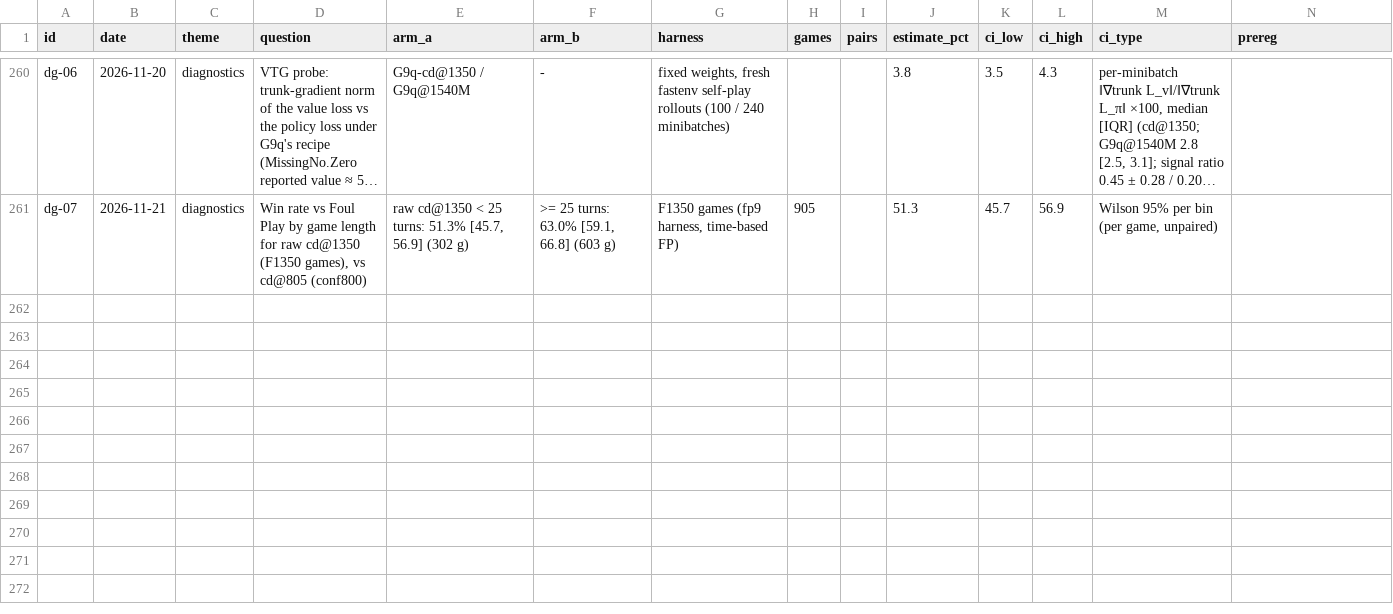
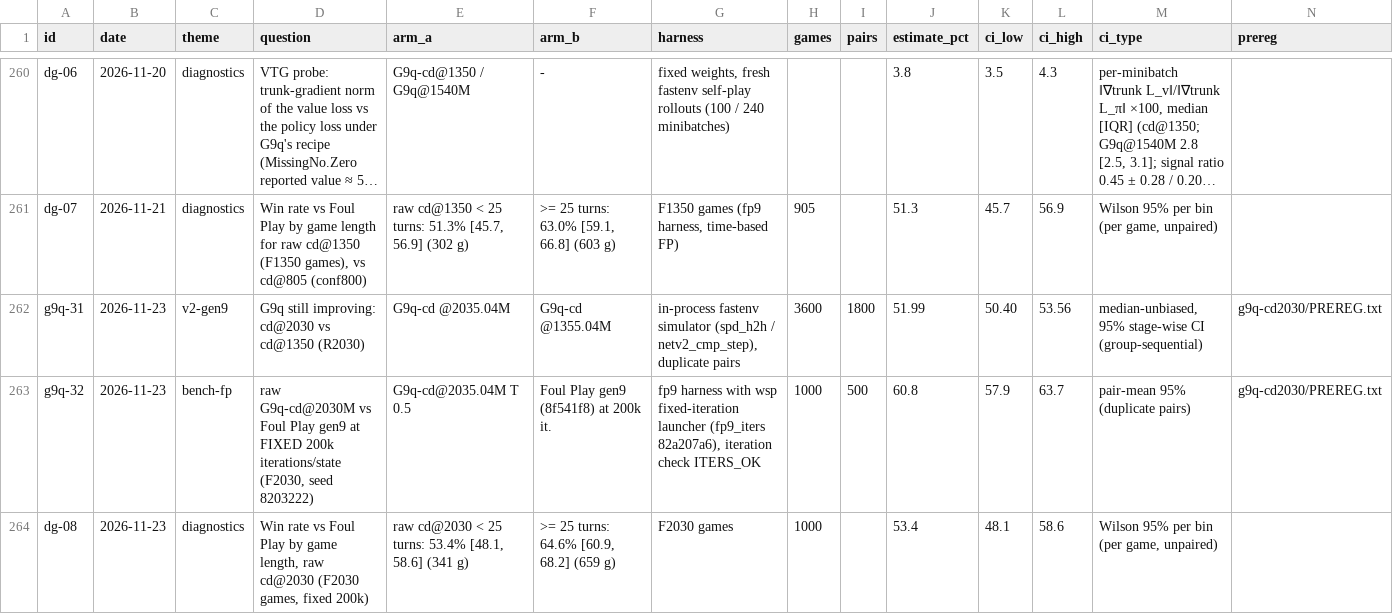
Before and after one commit to femito1/porygon, a CSV file: docs/thesis/data/results.csv, drawn as a sheet; only a part is shown, gaps mark what is left out; long unchanged cells end in …; rows hold the shown columns only; the diff names each change by its address in the sheet, - before the commit and + after, or states it on an @@ line.

Commit message:
Thesis record: R2030 SUCCESS (cd@2030 beats cd@1350 51.99% [50.40, 53.56]); F2030 CONFIRMED (raw cd@2030 60.8% [57.9, 63.7] vs Foul Play at fixed 200k iterations) => new deployment net; short-game split

```diff
--- a/docs/thesis/data/results.csv
+++ b/docs/thesis/data/results.csv
+row 262: g9q-31 | 2026-11-23 | v2-gen9 | G9q still improving: cd@2030 vs cd@1350 (R2030) | G9q-cd @2035.04M | G9q-cd @1355.04M | in-process fastenv simulator (spd_h2h / netv2_cmp_step), duplicate pairs | 3600 | 1800 | 51.99 | 50.40 | 53.56 | median-unbiased, 95% stage-wise CI (group-sequential) | g9q-cd2030/PREREG.txt
+row 263: g9q-32 | 2026-11-23 | bench-fp | raw G9q-cd@2030M vs Foul Play gen9 at FIXED 200k iterations/state (F2030, seed 8203222) | G9q-cd@2035.04M T 0.5 | Foul Play gen9 (8f541f8) at 200k it. | fp9 harness with wsp fixed-iteration launcher (fp9_iters 82a207a6), iteration check ITERS_OK | 1000 | 500 | 60.8 | 57.9 | 63.7 | pair-mean 95% (duplicate pairs) | g9q-cd2030/PREREG.txt
+row 264: dg-08 | 2026-11-23 | diagnostics | Win rate vs Foul Play by game length, raw cd@2030 (F2030 games, fixed 200k) | raw cd@2030 < 25 turns: 53.4% [48.1, 58.6] (341 g) | >= 25 turns: 64.6% [60.9, 68.2] (659 g) | F2030 games | 1000 |  | 53.4 | 48.1 | 58.6 | Wilson 95% per bin (per game, unpaired)
```
Also changed, not shown: 2 other files.
